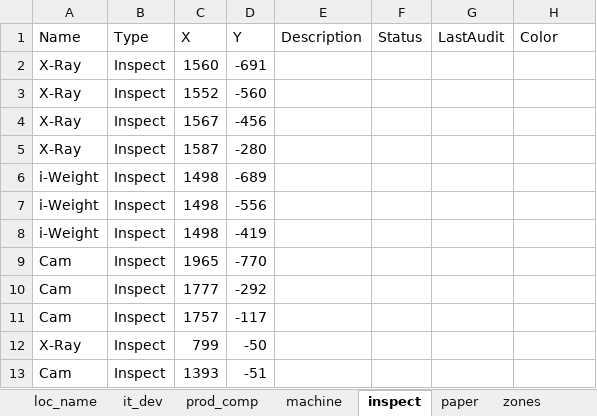
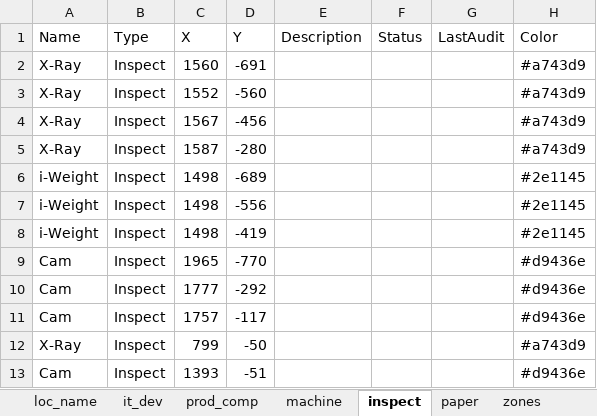
Before and after one commit to Wahaha-007/FactoryView, an Excel workbook: assets/floor_1_data.xlsx, sheet inspect, drawn as a sheet; values as stored, in another font and other column widths than the file's, no borders; the diff names each change by its address in the sheet, - before the commit and + after, or states it on an @@ line.

```diff
--- a/assets/floor_1_data.xlsx (sheet inspect)
+++ b/assets/floor_1_data.xlsx (sheet inspect)
-H2:H5 (Color): (empty)
+H2:H5 (Color): #a743d9
-H6:H8 (Color): (empty)
+H6:H8 (Color): #2e1145
-H9:H11 (Color): (empty)
+H9:H11 (Color): #d9436e
-H12 (Color): (empty)
+H12 (Color): #a743d9
-H13 (Color): (empty)
+H13 (Color): #d9436e
```
Also changed, not shown: sheet prod_comp, sheet flow, sheet machine, assets/floor_2_data.xlsx, assets/floor_3_data.xlsx, 11 other files.
